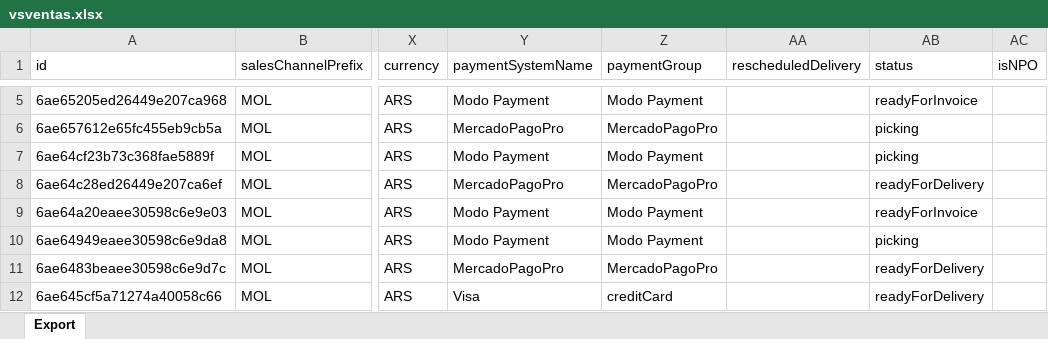
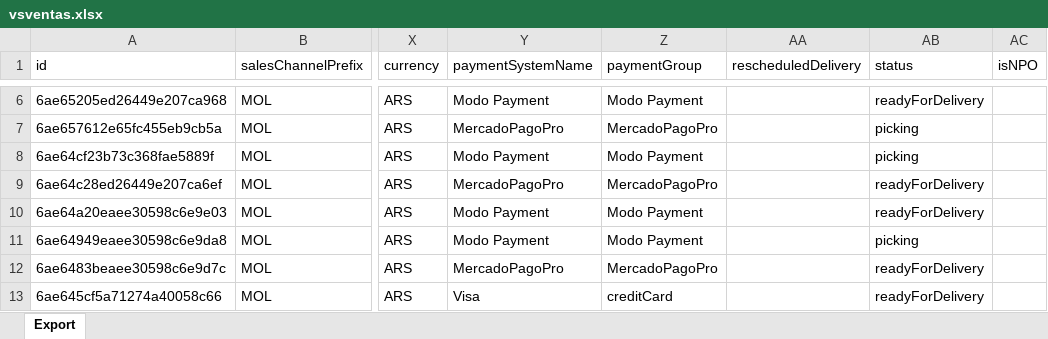
Before and after one commit to 2026-Masonline/masonline-dashboard, an Excel workbook: shared_uploads/vsventas.xlsx, sheet Export, drawn as a sheet; only a part is shown, gaps mark what is left out; values as stored, in another font and other column widths than the file's, no borders; addresses are those after the commit; the diff covers the shown part only; the diff names each change by its address in the sheet, - before the commit and + after, or states it on an @@ line.

Commit message:
Actualizar reporte - Pedidos (desde Venta hoy)

```diff
--- a/shared_uploads/vsventas.xlsx (sheet Export)
+++ b/shared_uploads/vsventas.xlsx (sheet Export)
-AB6 (status): readyForInvoice
+AB6 (status): readyForDelivery
-AB10 (status): readyForInvoice
+AB10 (status): readyForDelivery
```
Also changed, not shown: 1 added row, 1 removed row and 76 edited cells elsewhere in this sheet.
